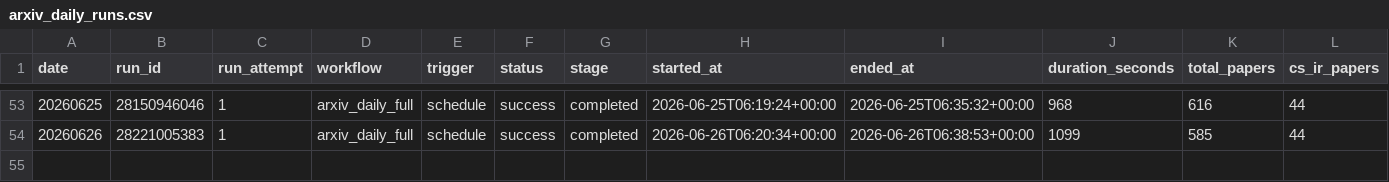
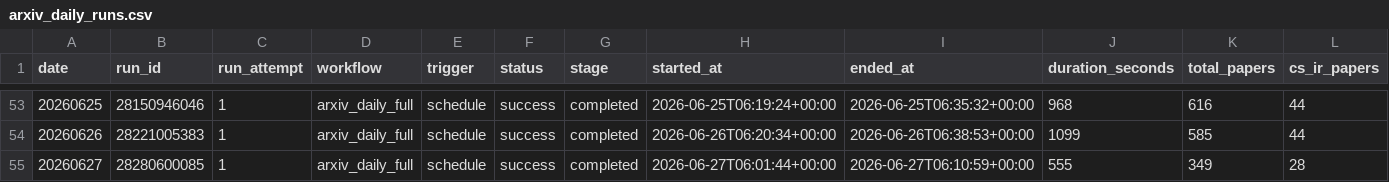
Before and after one commit to CHANGWOO-0725/Algorithm-Practice-in-Industry, a CSV file: paperBotV2/arxiv_daily/status/arxiv_daily_runs.csv, drawn as a sheet; only a part is shown, gaps mark what is left out; rows hold the shown columns only; the diff names each change by its address in the sheet, - before the commit and + after, or states it on an @@ line.

```diff
--- a/paperBotV2/arxiv_daily/status/arxiv_daily_runs.csv
+++ b/paperBotV2/arxiv_daily/status/arxiv_daily_runs.csv
+row 55: 20260627 | 28280600085 | 1 | arxiv_daily_full | schedule | success | completed | 2026-06-27T06:01:44+00:00 | 2026-06-27T06:10:59+00:00 | 555 | 349 | 28
```
Also changed, not shown: 4 other files.
